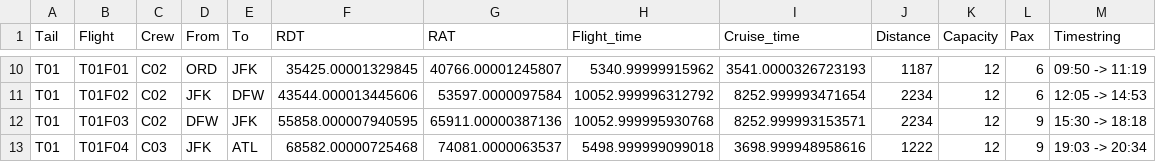
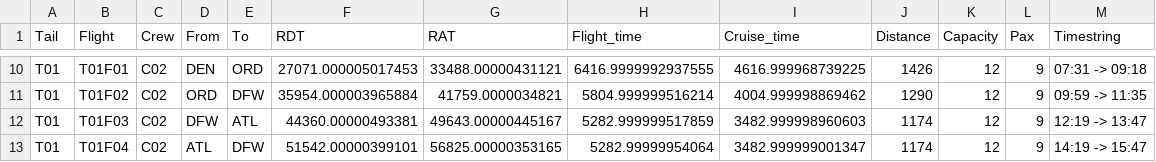
Before and after one commit to Yida-Ding/ADM-Research, a CSV file: Results/ACF2-SC0/Recovery.csv, drawn as a sheet; only a part is shown, gaps mark what is left out; the diff covers the shown part only; the diff names each change by its address in the sheet, - before the commit and + after, or states it on an @@ line.

```diff
--- a/Results/ACF2-SC0/Recovery.csv
+++ b/Results/ACF2-SC0/Recovery.csv
-D10 (From): ORD
+D10 (From): DEN
-E10 (To): JFK
+E10 (To): ORD
-F10 (RDT): 35425.00001329845
+F10 (RDT): 27071.000005017453
-G10 (RAT): 40766.00001245807
+G10 (RAT): 33488.00000431121
-H10 (Flight_time): 5340.99999915962
+H10 (Flight_time): 6416.9999992937555
-I10 (Cruise_time): 3541.0000326723193
+I10 (Cruise_time): 4616.999968739225
-J10 (Distance): 1187
+J10 (Distance): 1426
-L10:L11 (Pax): 6
+L10:L11 (Pax): 9
-M10 (Timestring): 09:50 -> 11:19
+M10 (Timestring): 07:31 -> 09:18
-D11 (From): JFK
+D11 (From): ORD
-F11 (RDT): 43544.000013445606
+F11 (RDT): 35954.000003965884
-G11 (RAT): 53597.0000097584
+G11 (RAT): 41759.0000034821
-H11 (Flight_time): 10052.999996312792
+H11 (Flight_time): 5804.999999516214
-I11 (Cruise_time): 8252.999993471654
+I11 (Cruise_time): 4004.999998869462
-J11 (Distance): 2234
+J11 (Distance): 1290
-M11 (Timestring): 12:05 -> 14:53
+M11 (Timestring): 09:59 -> 11:35
-E12 (To): JFK
+E12 (To): ATL
-F12 (RDT): 55858.000007940595
+F12 (RDT): 44360.00000493381
-G12 (RAT): 65911.00000387136
+G12 (RAT): 49643.00000445167
-H12 (Flight_time): 10052.999995930768
+H12 (Flight_time): 5282.999999517859
-I12 (Cruise_time): 8252.999993153571
+I12 (Cruise_time): 3482.999998960603
-J12 (Distance): 2234
+J12 (Distance): 1174
-M12 (Timestring): 15:30 -> 18:18
+M12 (Timestring): 12:19 -> 13:47
-C13 (Crew): C03
+C13 (Crew): C02
-D13 (From): JFK
+D13 (From): ATL
-E13 (To): ATL
+E13 (To): DFW
-F13 (RDT): 68582.00000725468
+F13 (RDT): 51542.00000399101
-G13 (RAT): 74081.0000063537
+G13 (RAT): 56825.00000353165
-H13 (Flight_time): 5498.999999099018
+H13 (Flight_time): 5282.99999954064
-I13 (Cruise_time): 3698.999948958616
+I13 (Cruise_time): 3482.999999001347
-J13 (Distance): 1222
+J13 (Distance): 1174
-M13 (Timestring): 19:03 -> 20:34
+M13 (Timestring): 14:19 -> 15:47
```
Also changed, not shown: 3 added rows and 75 edited cells elsewhere in this file, 35 other files.
